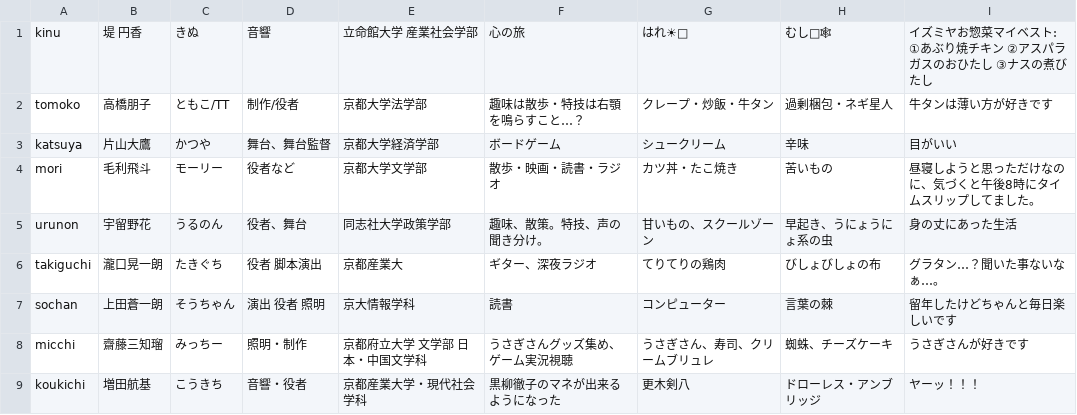
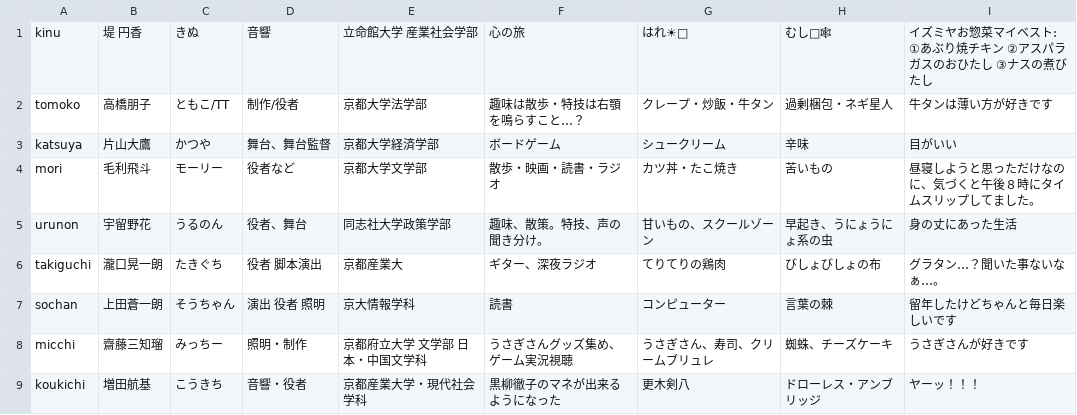
Before and after one commit to keppeki/keppeki.github.io, a CSV file: docs/csv/members_2022_27.csv, drawn as a sheet.

```diff
--- a/docs/csv/members_2022_27.csv
+++ b/docs/csv/members_2022_27.csv
@@ -3,3 +3,3 @@ tomoko,高橋朋子,ともこ/TT,制作/役者,京都大学法学部,趣味は
 katsuya,片山大鷹,かつや,舞台、舞台監督,京都大学経済学部,ボードゲーム,シュークリーム,辛味,目がいい
-mori,毛利飛斗,モーリー,役者など,京都大学文学部,散歩・映画・読書・ラジオ,カツ丼・たこ焼き,苦いもの,昼寝しようと思っただけなのに、気づくと午後8時にタイムスリップしてました。
+mori,毛利飛斗,モーリー,役者など,京都大学文学部,散歩・映画・読書・ラジオ,カツ丼・たこ焼き,苦いもの,昼寝しようと思っただけなのに、気づくと午後８時にタイムスリップしてました。
 urunon,宇留野花,うるのん,役者、舞台,同志社大学政策学部,趣味、散策。特技、声の聞き分け。,甘いもの、スクールゾーン,早起き、うにょうにょ系の虫,身の丈にあった生活
```
Also changed, not shown: docs/csv/members_2022_29.csv, docs/csv/members_2022_30.csv, 4 other files.
